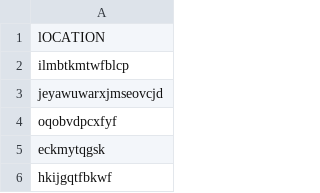
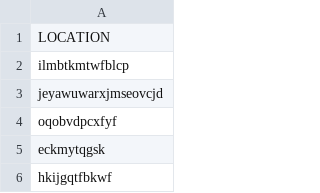
Before and after one commit to Lecreator-KH/COMPX323App, a CSV file: SQL Files/venue.csv, drawn as a sheet; only a part is shown; the diff names each change by its address in the sheet, - before the commit and + after, or states it on an @@ line.

```diff
--- a/SQL Files/venue.csv
+++ b/SQL Files/venue.csv
-A1: lOCATION
+A1: LOCATION
```
Also changed, not shown: 3 other files.
